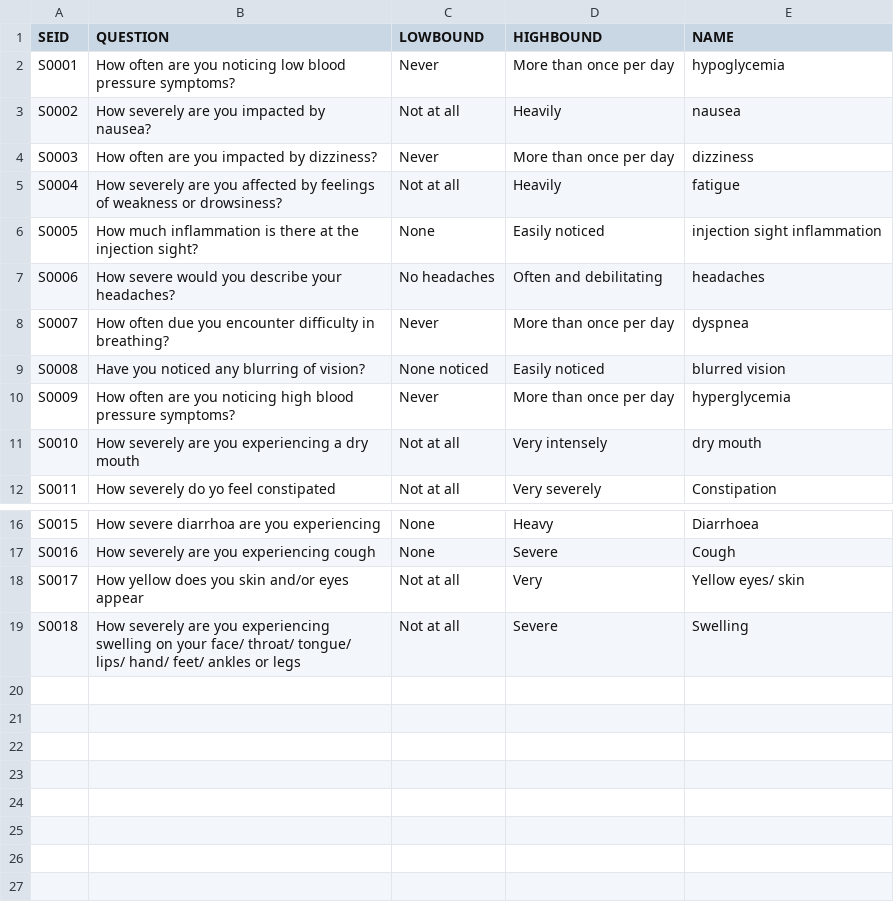
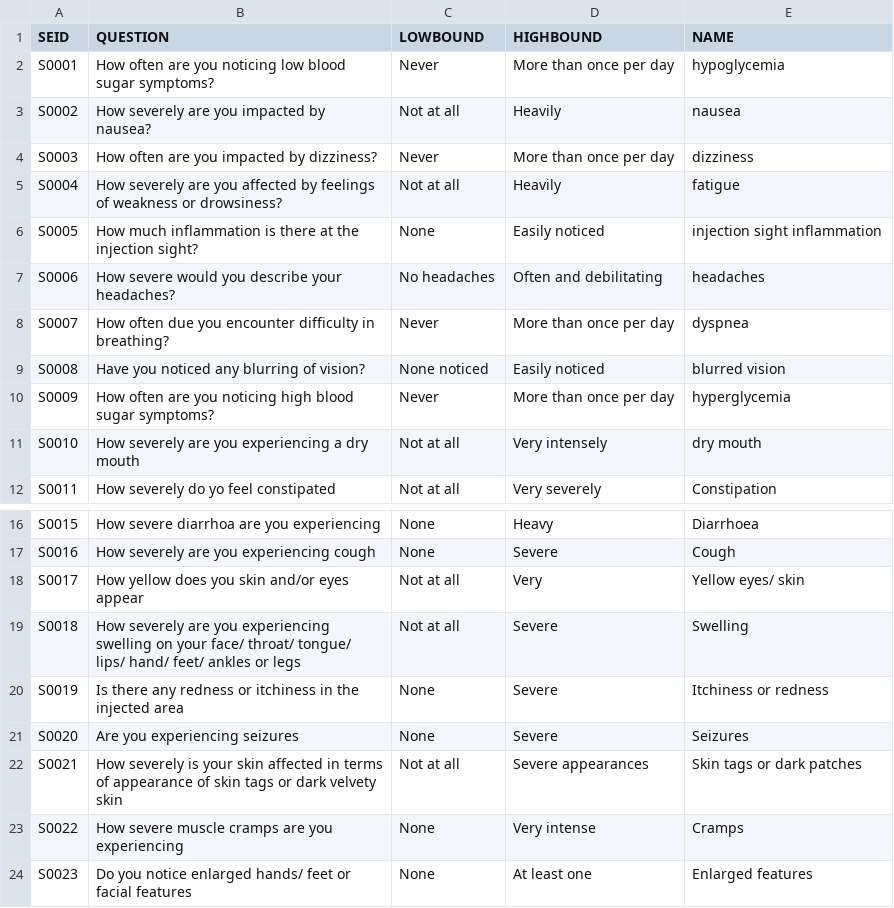
Before and after one commit to AdwaitaB/PrescriptionReporter, a CSV file: questions.csv, drawn as a sheet; only a part is shown, gaps mark what is left out.

Commit message:
Update questions.csv

```diff
--- a/questions.csv
+++ b/questions.csv
@@ -1,3 +1,3 @@
 SEID, QUESTION, LOWBOUND, HIGHBOUND, NAME
-S0001, How often are you noticing low blood pressure symptoms?, Never, More than once per day, hypoglycemia
+S0001, How often are you noticing low blood sugar symptoms?, Never, More than once per day, hypoglycemia
 S0002, How severely are you impacted by nausea?, Not at all, Heavily, nausea
@@ -9,3 +9,3 @@ S0007, How often due you encounter difficulty in breathing?, Never, More than on
 S0008, Have you noticed any blurring of vision?, None noticed, Easily noticed, blurred vision
-S0009, How often are you noticing high blood pressure symptoms?, Never, More than once per day, hyperglycemia
+S0009, How often are you noticing high blood sugar symptoms?, Never, More than once per day, hyperglycemia
 S0010, How severely are you experiencing a dry mouth, Not at all, Very intensely, dry mouth
@@ -19 +19,6 @@ S0017, How yellow does you skin and/or eyes appear, Not at all, Very, Yellow eye
 S0018, How severely are you experiencing swelling on your face/ throat/ tongue/ lips/ hand/ feet/ ankles or legs, Not at all, Severe, Swelling
+S0019, Is there any redness or itchiness in the injected area, None, Severe, Itchiness or redness
+S0020, Are you experiencing seizures, None, Severe, Seizures
+S0021, How severely is your skin affected in terms of appearance of skin tags or dark velvety skin, Not at all, Severe appearances, Skin tags or dark patches
+S0022, How severe muscle cramps are you experiencing, None, Very intense, Cramps
+S0023, Do you notice enlarged hands/ feet or facial features, None, At least one, Enlarged features
```
